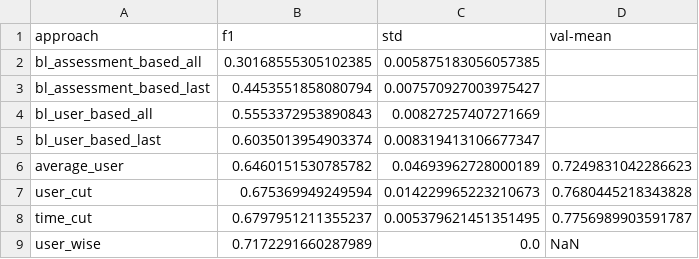
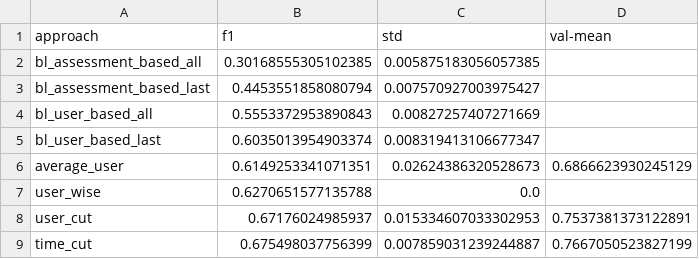
Before and after one commit to joa24jm/UsAs, a CSV file: results/tables/approaches/sorted_users/single_dataset/cc.csv, drawn as a sheet.

```diff
--- a/results/tables/approaches/sorted_users/single_dataset/cc.csv
+++ b/results/tables/approaches/sorted_users/single_dataset/cc.csv
@@ -5,5 +5,5 @@ bl_user_based_all,0.5553372953890843,0.00827257407271669,
 bl_user_based_last,0.6035013954903374,0.008319413106677347,
-average_user,0.6460151530785782,0.04693962728000189,0.7249831042286623
-user_cut,0.675369949249594,0.014229965223210673,0.7680445218343828
-time_cut,0.6797951211355237,0.005379621451351495,0.7756989903591787
-user_wise,0.7172291660287989,0.0,NaN
+average_user,0.6149253341071351,0.02624386320528673,0.6866623930245129
+user_wise,0.6270651577135788,0.0,
+user_cut,0.67176024985937,0.015334607033302953,0.7537381373122891
+time_cut,0.675498037756399,0.007859031239244887,0.7667050523827199
```
Also changed, not shown: results/tables/approaches/sorted_users/approaches_ranking.csv, results/tables/approaches/sorted_users/raw_results.csv, 15 other files.
